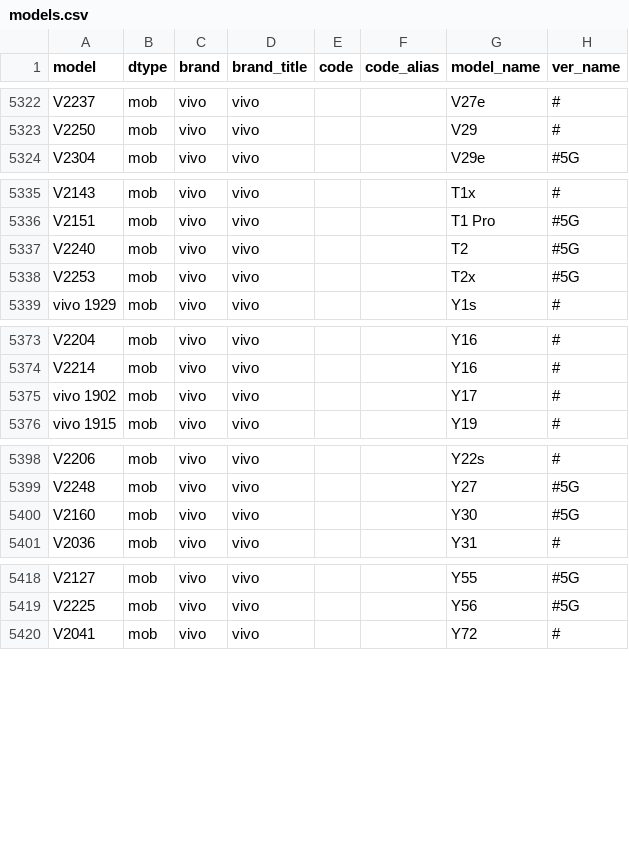
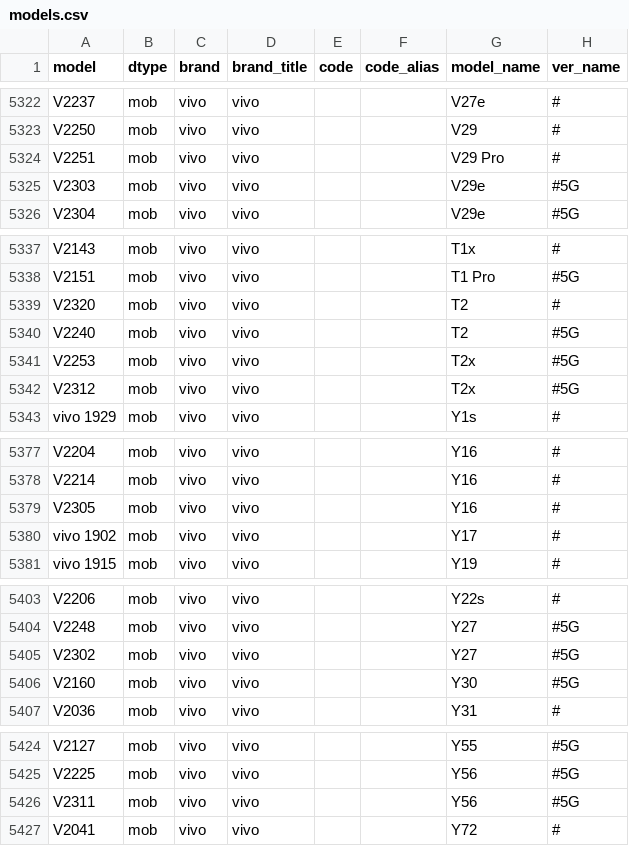
Before and after one commit to KHwang9883/MobileModels, a CSV file: scripts/models.csv, drawn as a sheet; only a part is shown, gaps mark what is left out; the diff covers the shown part only; the diff names each change by its address in the sheet, - before the commit and + after, or states it on an @@ line.

Commit message:
[vivo_global_en] Add several new models

```diff
--- a/scripts/models.csv
+++ b/scripts/models.csv
+row 5324: V2251 | mob | vivo | vivo |  |  | V29 Pro | #
+row 5325: V2303 | mob | vivo | vivo |  |  | V29e | #5G
+row 5339: V2320 | mob | vivo | vivo |  |  | T2 | #
+row 5342: V2312 | mob | vivo | vivo |  |  | T2x | #5G
+row 5379: V2305 | mob | vivo | vivo |  |  | Y16 | #
+row 5405: V2302 | mob | vivo | vivo |  |  | Y27 | #5G
+row 5426: V2311 | mob | vivo | vivo |  |  | Y56 | #5G
```
Also changed, not shown: 1 added row elsewhere in this file, 2 other files.
